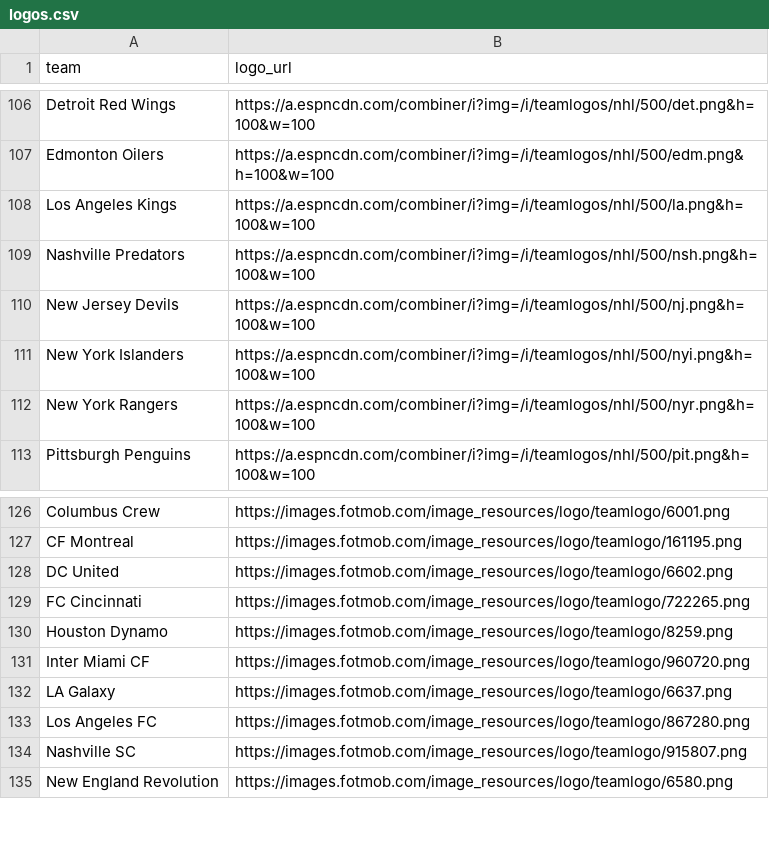
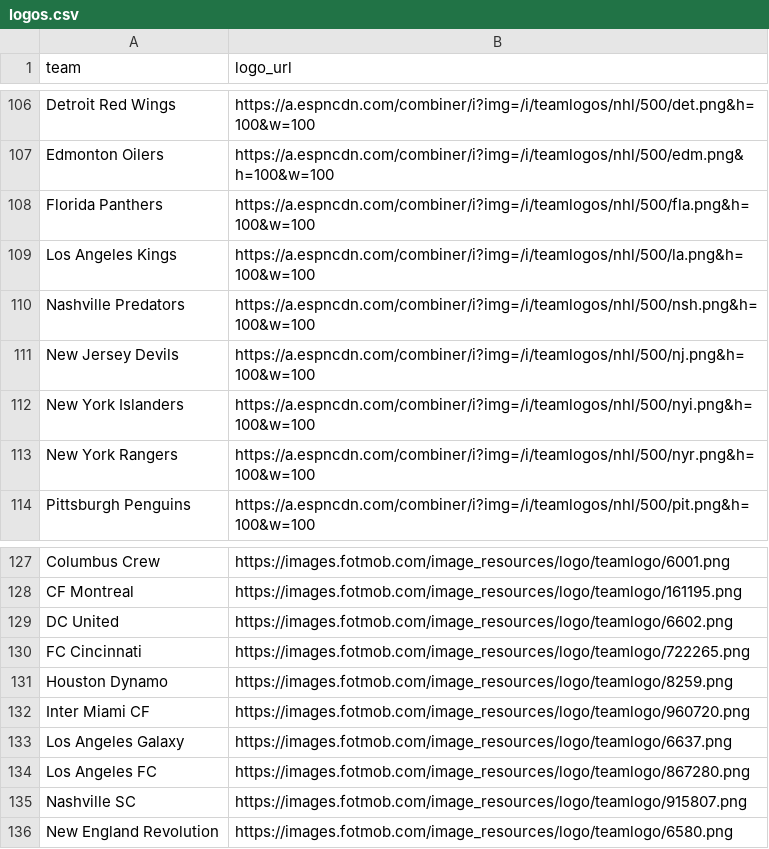
Before and after one commit to saberpowers/saberpowers.github.io, a CSV file: jobs/logos.csv, drawn as a sheet; only a part is shown, gaps mark what is left out.

```diff
--- a/jobs/logos.csv
+++ b/jobs/logos.csv
@@ -107,2 +107,3 @@ Detroit Red Wings,https://a.espncdn.com/combiner/i?img=/i/teamlogos/nhl/500/det.
 Edmonton Oilers,https://a.espncdn.com/combiner/i?img=/i/teamlogos/nhl/500/edm.png&h=100&w=100
+Florida Panthers,https://a.espncdn.com/combiner/i?img=/i/teamlogos/nhl/500/fla.png&h=100&w=100
 Los Angeles Kings,https://a.espncdn.com/combiner/i?img=/i/teamlogos/nhl/500/la.png&h=100&w=100
@@ -131,3 +132,3 @@ Houston Dynamo,https://images.fotmob.com/image_resources/logo/teamlogo/8259.png
 Inter Miami CF,https://images.fotmob.com/image_resources/logo/teamlogo/960720.png
-LA Galaxy,https://images.fotmob.com/image_resources/logo/teamlogo/6637.png
+Los Angeles Galaxy,https://images.fotmob.com/image_resources/logo/teamlogo/6637.png
 Los Angeles FC,https://images.fotmob.com/image_resources/logo/teamlogo/867280.png
```
Also changed, not shown: jobs/jobs.csv.
